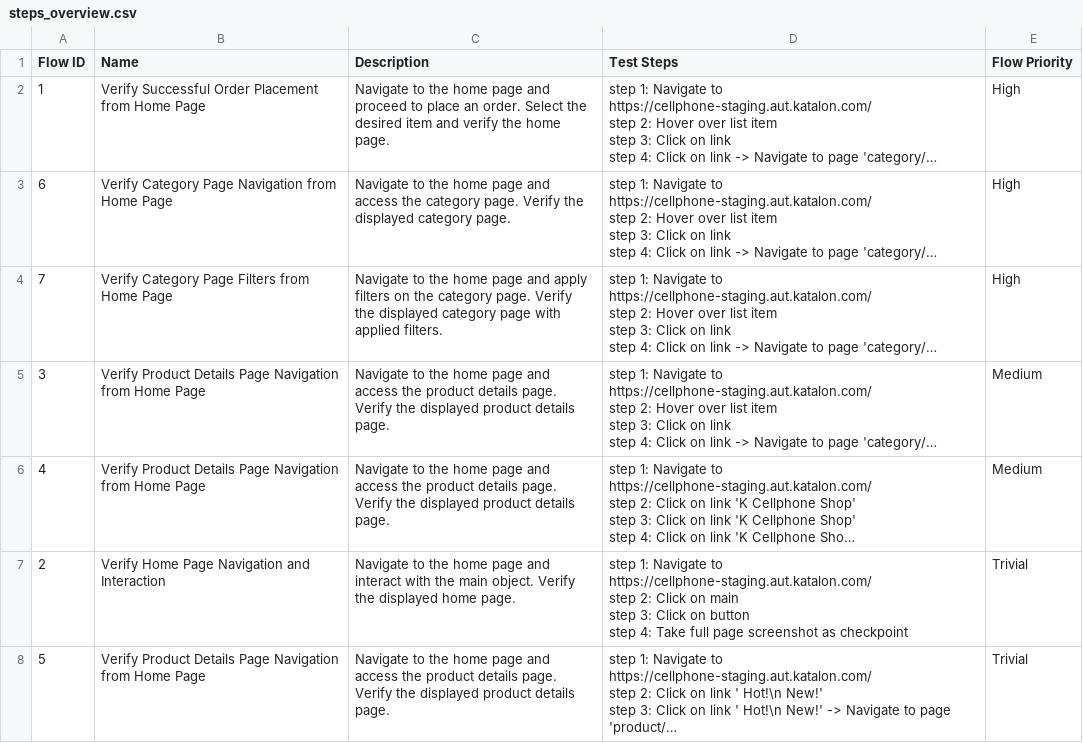
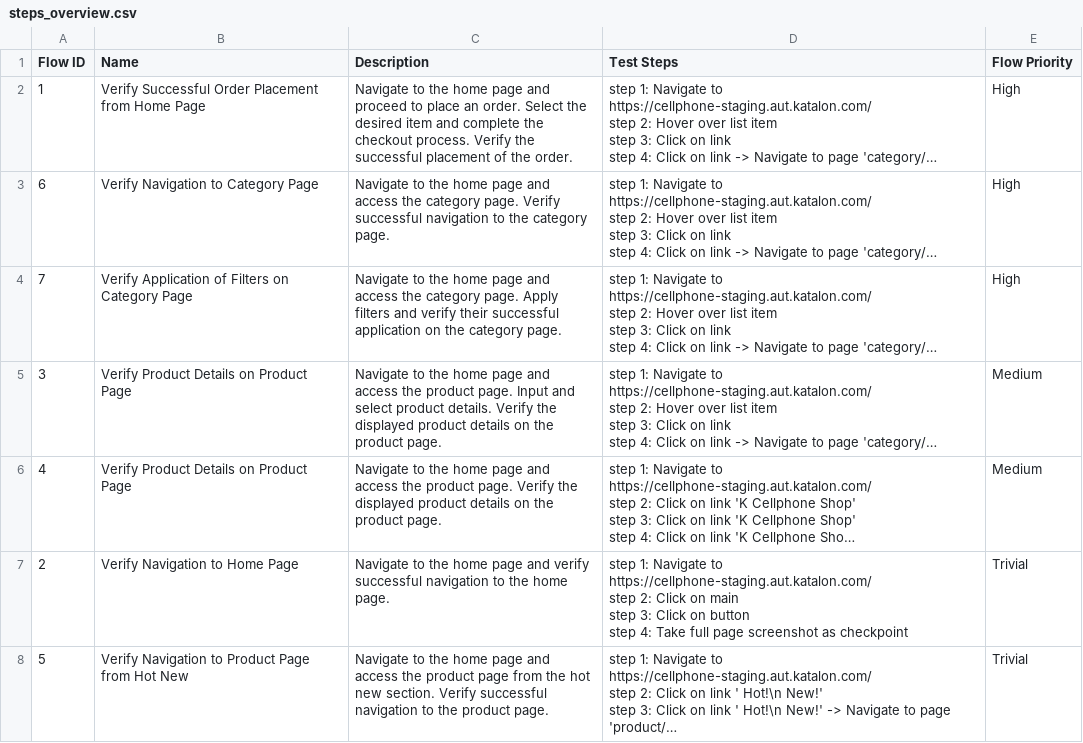
Before and after one commit to tai-nguyen-katalon/tainguyen, a CSV file: Test Steps/steps_overview.csv, drawn as a sheet; long unchanged cells end in …; the diff names each change by its address in the sheet, - before the commit and + after, or states it on an @@ line.

```diff
--- a/Test Steps/steps_overview.csv
+++ b/Test Steps/steps_overview.csv
-C2 (Description): …item and verify the home page.
+C2 (Description): …item and complete the checkout process. Verify the successful placement of the order.
-B3 (Name): Verify Category Page Navigation from Home Page
+B3 (Name): Verify Navigation to Category Page
-C3 (Description): …page. Verify the displayed category page.
+C3 (Description): …page. Verify successful navigation to the category page.
-B4 (Name): Verify Category Page Filters from Home Page
+B4 (Name): Verify Application of Filters on Category Page
-C4 (Description): …page and apply filters on the category page. Verify the displayed category page with applied filters.
+C4 (Description): …page and access the category page. Apply filters and verify their successful application on the category page.
-B5:B6 (Name): …Product Details Page Navigation from Home Page
+B5:B6 (Name): …Product Details on Product Page
-C5 (Description): …the product details page. Verify the displayed product details page.
+C5 (Description): …the product page. Input and select product details. Verify the displayed product details on the product page.
-C6 (Description): …the product details page. Verify the displayed product details page.
+C6 (Description): …the product page. Verify the displayed product details on the product page.
-B7 (Name): Verify Home Page Navigation and Interaction
+B7 (Name): Verify Navigation to Home Page
-C7 (Description): …page and interact with the main object. Verify the displayed home page.
+C7 (Description): …page and verify successful navigation to the home page.
-B8 (Name): Verify Product Details Page Navigation from Home Page
+B8 (Name): Verify Navigation to Product Page from Hot New
-C8 (Description): …the product details page. Verify the displayed product details page.
+C8 (Description): …the product page from the hot new section. Verify successful navigation to the product page.
```
Also changed, not shown: 46 other files.
